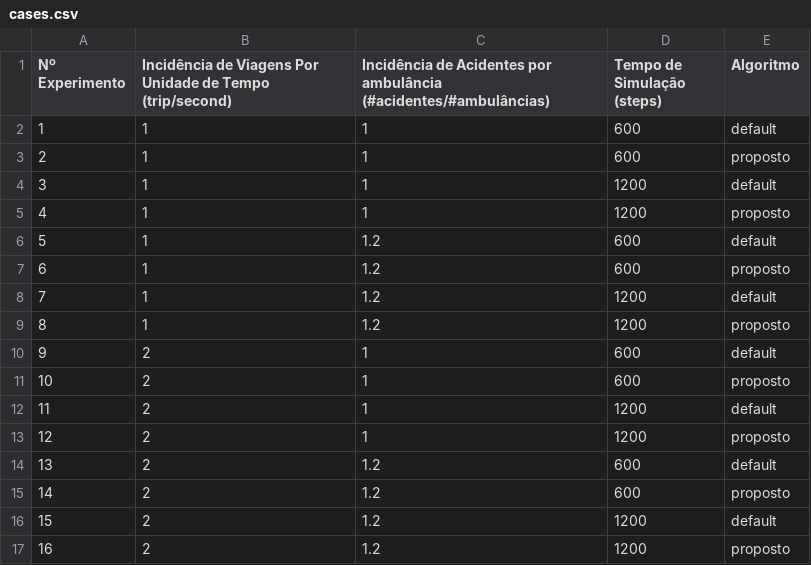
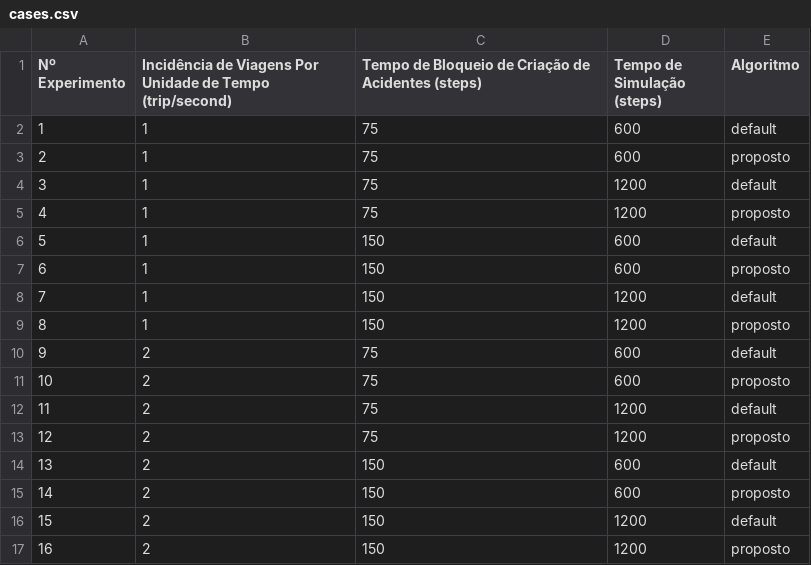
Before and after one commit to holynacll/sumotraci-greenwave, a CSV file: src/scripts/cases.csv, drawn as a sheet.

Commit message:
adicionado run_cases com seeds e implementado schedule_delay_emergency_vehicle. proxima tarefa é fazer o merge dos csvs de cada seed

```diff
--- a/src/scripts/cases.csv
+++ b/src/scripts/cases.csv
@@ -1,17 +1,17 @@
-Nº Experimento,Incidência de Viagens Por Unidade de Tempo (trip/second),Incidência de Acidentes por ambulância (#acidentes/#ambulâncias),Tempo de Simulação (steps),Algoritmo
-1,1,1,600,default
-2,1,1,600,proposto
-3,1,1,1200,default
-4,1,1,1200,proposto
-5,1,1.2,600,default
-6,1,1.2,600,proposto
-7,1,1.2,1200,default
-8,1,1.2,1200,proposto
-9,2,1,600,default
-10,2,1,600,proposto
-11,2,1,1200,default
-12,2,1,1200,proposto
-13,2,1.2,600,default
-14,2,1.2,600,proposto
-15,2,1.2,1200,default
-16,2,1.2,1200,proposto
+Nº Experimento,Incidência de Viagens Por Unidade de Tempo (trip/second),Tempo de Bloqueio de Criação de Acidentes (steps),Tempo de Simulação (steps),Algoritmo
+1,1,75,600,default
+2,1,75,600,proposto
+3,1,75,1200,default
+4,1,75,1200,proposto
+5,1,150,600,default
+6,1,150,600,proposto
+7,1,150,1200,default
+8,1,150,1200,proposto
+9,2,75,600,default
+10,2,75,600,proposto
+11,2,75,1200,default
+12,2,75,1200,proposto
+13,2,150,600,default
+14,2,150,600,proposto
+15,2,150,1200,default
+16,2,150,1200,proposto
```
Also changed, not shown: 11 other files.
